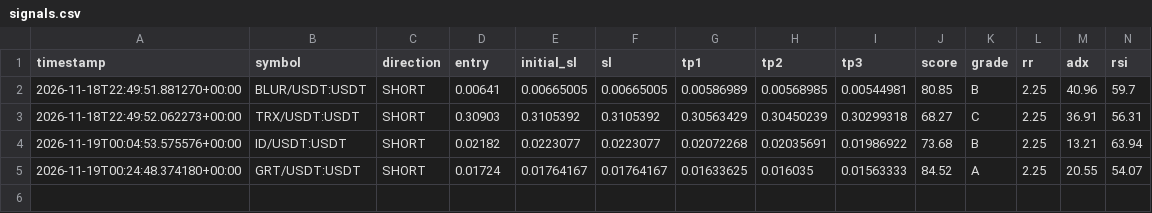
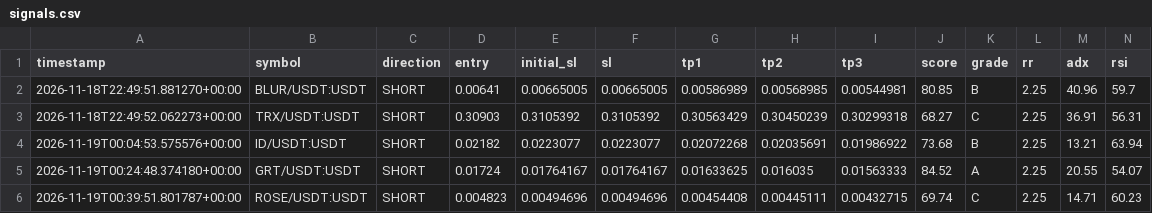
Before and after one commit to Mystgraider/ai-crypto-scan, a CSV file: state/signals.csv, drawn as a sheet; only a part is shown; rows hold the shown columns only; the diff names each change by its address in the sheet, - before the commit and + after, or states it on an @@ line.

```diff
--- a/state/signals.csv
+++ b/state/signals.csv
+row 6: 2026-11-19T00:39:51.801787+00:00 | ROSE/USDT:USDT | SHORT | 0.004823 | 0.00494696 | 0.00494696 | 0.00454408 | 0.00445111 | 0.00432715 | 69.74 | C | 2.25 | 14.71 | 60.23
```
Also changed, not shown: 4 other files.
